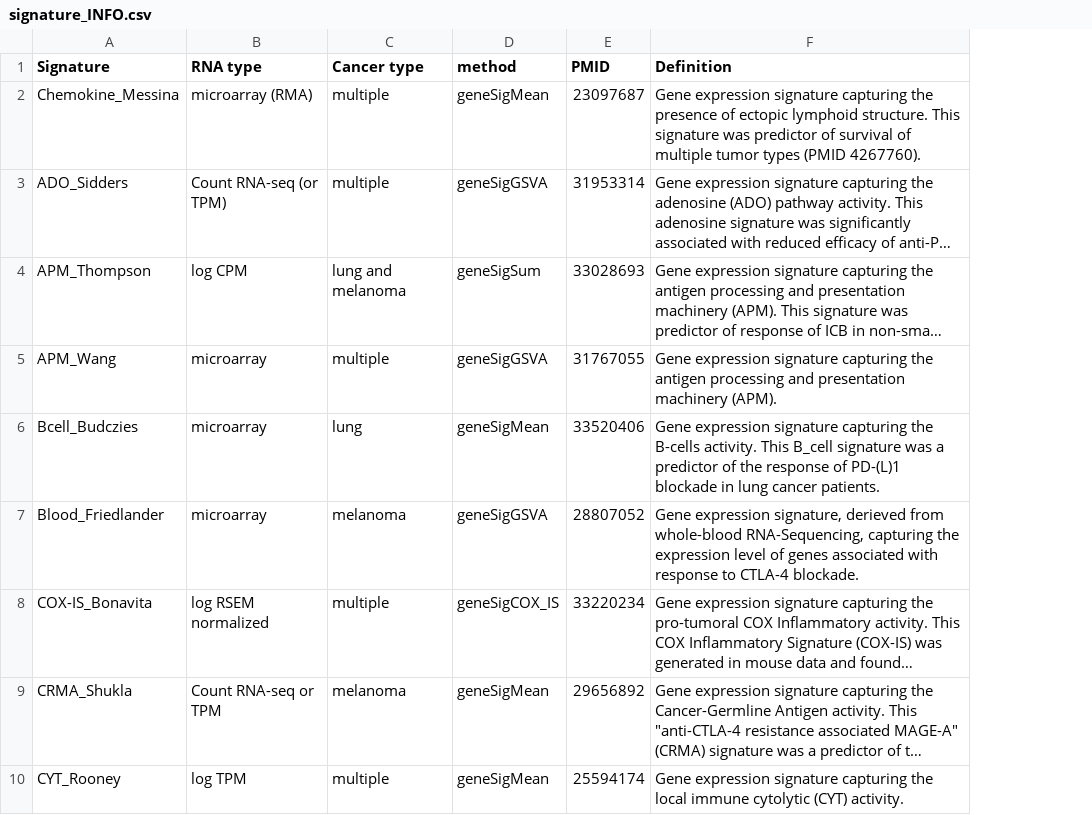
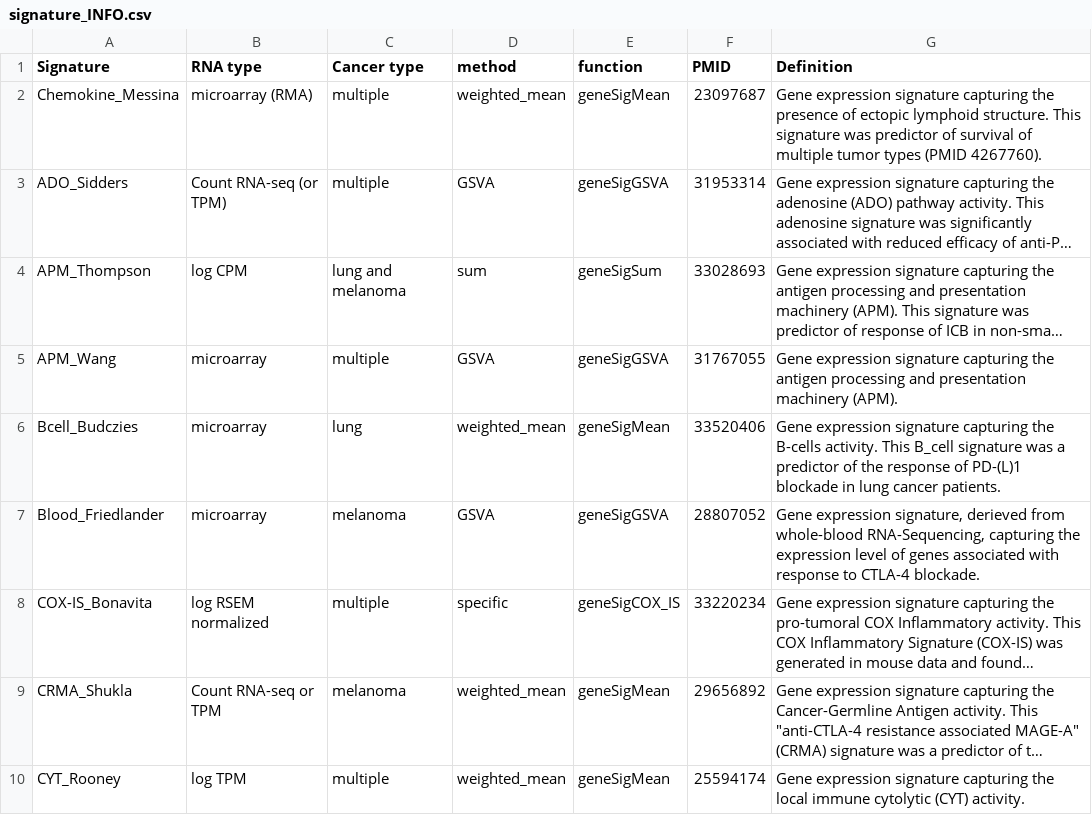
Before and after one commit to bhklab/SignatureSets, a CSV file: data-raw/signature_INFO.csv, drawn as a sheet; only a part is shown; long unchanged cells end in …; addresses are those after the commit; the diff names each change by its address in the sheet, - before the commit and + after, or states it on an @@ line.

Commit message:
added a column for method and function

```diff
--- a/data-raw/signature_INFO.csv
+++ b/data-raw/signature_INFO.csv
+column D (method), rows 2-10: weighted_mean | GSVA | sum | GSVA | weighted_mean | GSVA | specific | weighted_mean | weighted_mean
-E1: method
+E1: function
```
